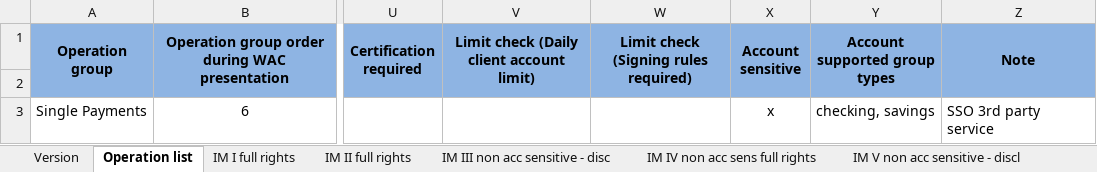
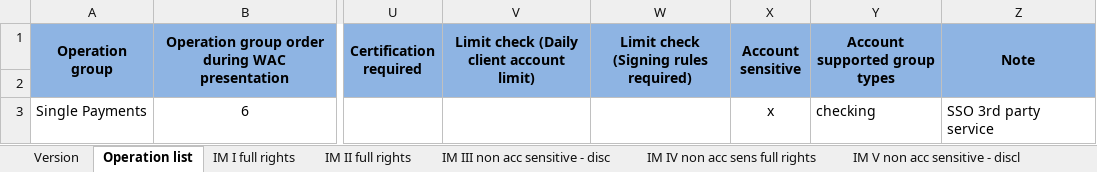
Before and after one commit to nymbusinc/nymbusolbapp, an Excel workbook: banks/facile/catalog/PNB_Bank_Operations_List.xlsx, sheet Operation list, drawn as a sheet; only a part is shown, gaps mark what is left out; values as stored, in another font and other column widths than the file's, no borders; the diff names each change by its address in the sheet, - before the commit and + after, or states it on an @@ line.

```diff
--- a/banks/facile/catalog/PNB_Bank_Operations_List.xlsx (sheet Operation list)
+++ b/banks/facile/catalog/PNB_Bank_Operations_List.xlsx (sheet Operation list)
-Y3 (Account supported group types): checking, savings
+Y3 (Account supported group types): checking
```
Also changed, not shown: banks/surety/catalogs/catalogs_MCH_surety.xlsx, banks/zynlo/catalog/ZYNLO_Bank_Catalog.xlsx.
